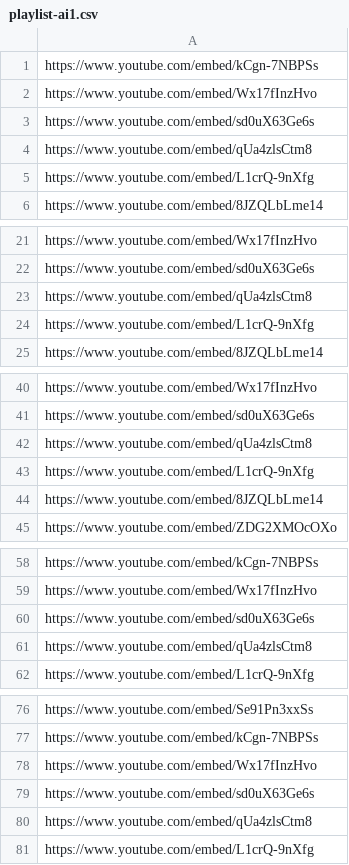
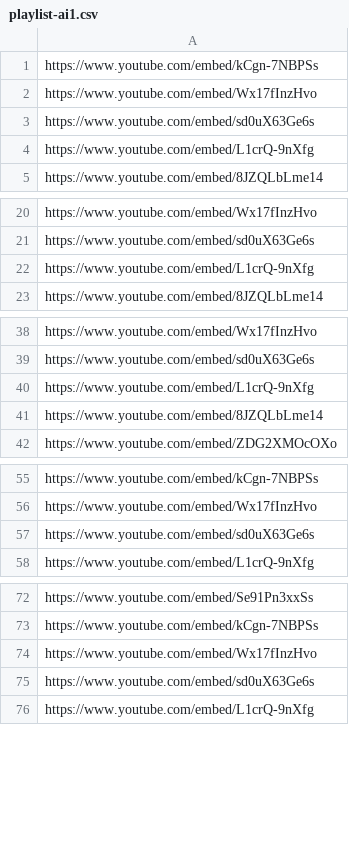
Before and after one commit to ogreadmore/ogreadmore.github.io, a CSV file: sandbox/playlist-ai1.csv, drawn as a sheet; only a part is shown, gaps mark what is left out; the diff covers the shown part only; the diff names each change by its address in the sheet, - before the commit and + after, or states it on an @@ line.

Commit message:
Update playlist-ai1.csv

```diff
--- a/sandbox/playlist-ai1.csv
+++ b/sandbox/playlist-ai1.csv
-row 4: https://www.youtube.com/embed/qUa4zlsCtm8
-row 23: https://www.youtube.com/embed/qUa4zlsCtm8
-row 42: https://www.youtube.com/embed/qUa4zlsCtm8
-row 61: https://www.youtube.com/embed/qUa4zlsCtm8
-row 80: https://www.youtube.com/embed/qUa4zlsCtm8
```
Also changed, not shown: 1 removed row elsewhere in this file.
